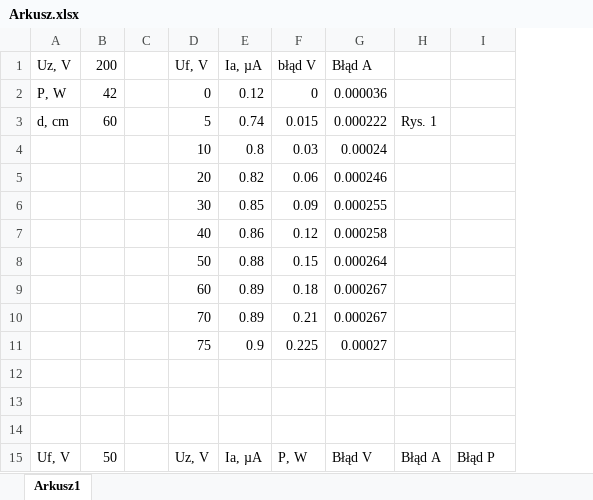
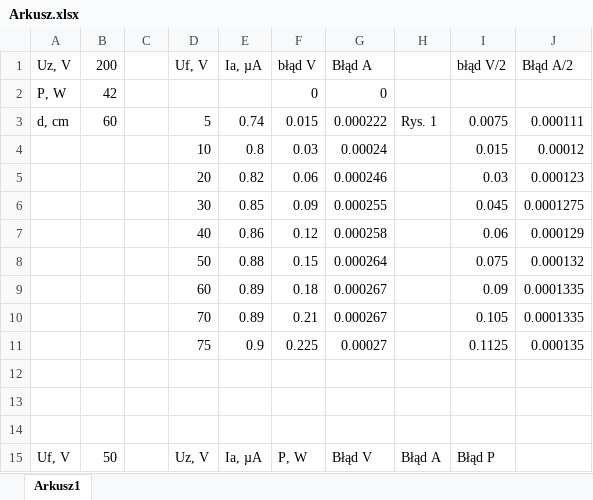
Before and after one commit to karlikp/physical_reports, an Excel workbook: Our_Labs/Lab_3/Arkusz.xlsx, sheet Arkusz1, drawn as a sheet; only a part is shown; values as stored, in another font and other column widths than the file's, no borders; charts and pictures not drawn; the diff names each change by its address in the sheet, - before the commit and + after, or states it on an @@ line.

```diff
--- a/Our_Labs/Lab_3/Arkusz.xlsx (sheet Arkusz1)
+++ b/Our_Labs/Lab_3/Arkusz.xlsx (sheet Arkusz1)
+column J (Błąd A/2), rows 3-11: 0.000111 | 0.00012 | 0.000123 | 0.0001275 | 0.000129 | 0.000132 | 0.0001335 | 0.0001335 | 0.000135
-I1: (empty)
+I1: błąd V/2
-D2 (Uf, V): 0
+D2 (Uf, V): (empty)
-E2 (Ia, µA): 0.12
+E2 (Ia, µA): (empty)
-G2 (Błąd A): 0.000036
+G2 (Błąd A): 0
-I3 (błąd V/2): (empty)
+I3 (błąd V/2): 0.0075
-I4 (błąd V/2): (empty)
+I4 (błąd V/2): 0.015
-I5 (błąd V/2): (empty)
+I5 (błąd V/2): 0.03
-I6 (błąd V/2): (empty)
+I6 (błąd V/2): 0.045
-I7 (błąd V/2): (empty)
+I7 (błąd V/2): 0.06
-I8 (błąd V/2): (empty)
+I8 (błąd V/2): 0.075
-I9 (błąd V/2): (empty)
+I9 (błąd V/2): 0.09
-I10 (błąd V/2): (empty)
+I10 (błąd V/2): 0.105
-I11 (błąd V/2): (empty)
+I11 (błąd V/2): 0.1125
```
Also changed, not shown: formulas that keep their value, charts or pictures, Our_Labs/Lab_5/excel.xlsx, 2 other files.
